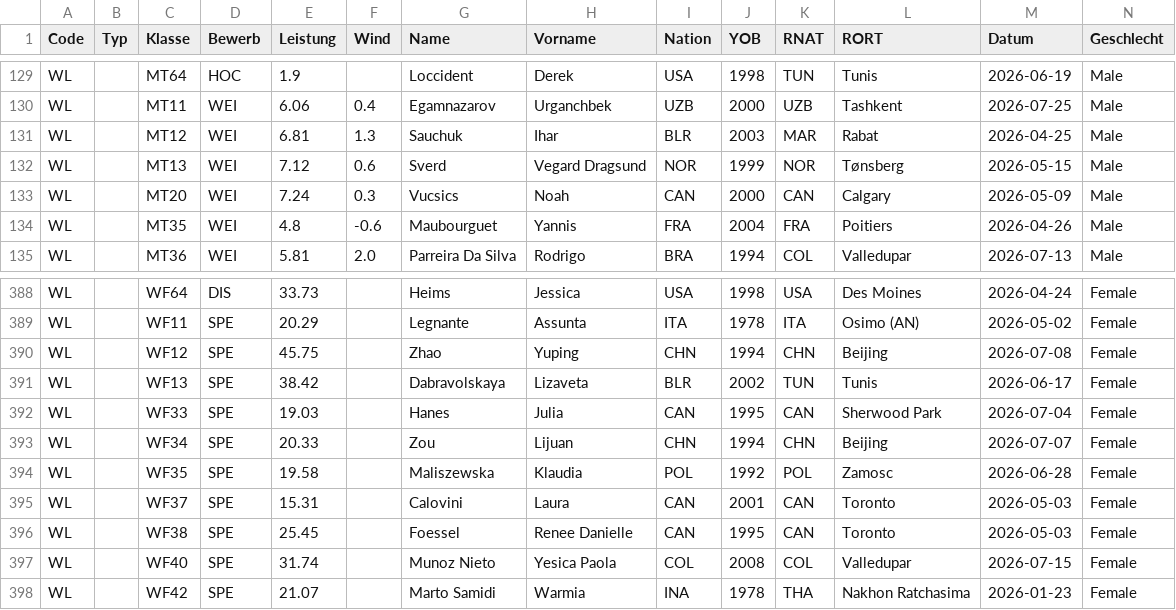
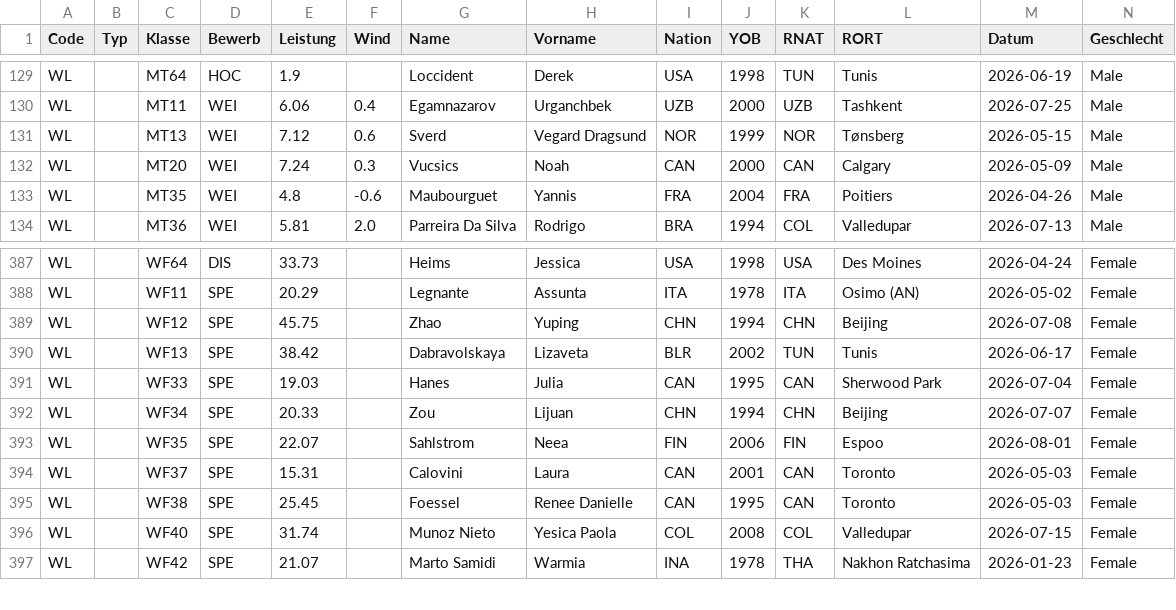
Before and after one commit to nimarion/para-records, a CSV file: leads/world.csv, drawn as a sheet; only a part is shown, gaps mark what is left out; removed rows and columns are numbered as before the commit, all else as after; rows hold the shown columns only; the diff names each change by its address in the sheet, - before the commit and + after, or states it on an @@ line.

```diff
--- a/leads/world.csv
+++ b/leads/world.csv
-row 131: WL |  | MT12 | WEI | 6.81 | 1.3 | Sauchuk | Ihar | BLR | 2003 | MAR | Rabat | 2026-04-25 | Male
-E393 (Leistung): 19.58
+E393 (Leistung): 22.07
-G393 (Name): Maliszewska
+G393 (Name): Sahlstrom
-H393 (Vorname): Klaudia
+H393 (Vorname): Neea
-I393 (Nation): POL
+I393 (Nation): FIN
-J393 (YOB): 1992
+J393 (YOB): 2006
-K393 (RNAT): POL
+K393 (RNAT): FIN
-L393 (RORT): Zamosc
+L393 (RORT): Espoo
-M393 (Datum): 2026-06-28
+M393 (Datum): 2026-08-01
```
Also changed, not shown: leads/europe.csv.
